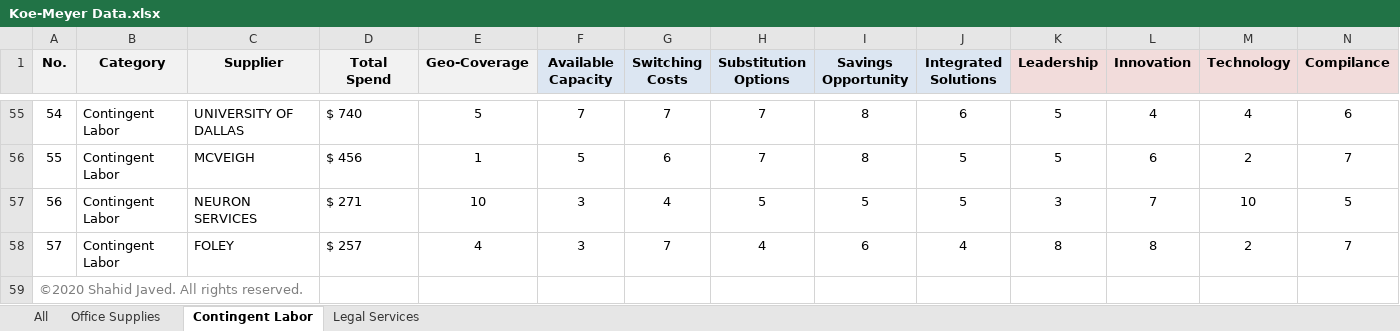
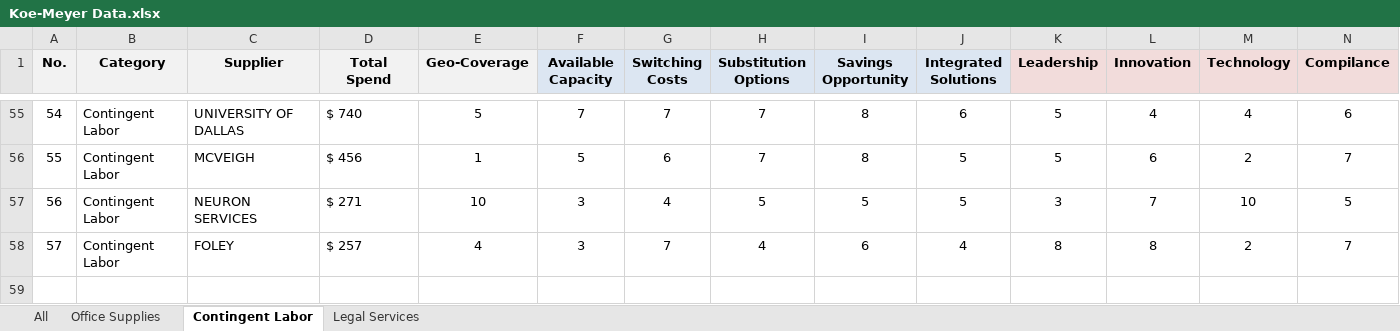
Before and after one commit to rsm-cds006/456supplychainanalytics, an Excel workbook: Koe-Meyer Case/Koe-Meyer Data.xlsx, sheet Contingent Labor, drawn as a sheet; only a part is shown, gaps mark what is left out; values as stored, in another font and other column widths than the file's, no borders; rows hold the shown columns only; the diff names each change by its address in the sheet, - before the commit and + after, or states it on an @@ line.

```diff
--- a/Koe-Meyer Case/Koe-Meyer Data.xlsx (sheet Contingent Labor)
+++ b/Koe-Meyer Case/Koe-Meyer Data.xlsx (sheet Contingent Labor)
-row 59: ©2020 Shahid Javed. All rights reserved.
```
Also changed, not shown: sheet Office Supplies, sheet Legal Services, sheet All, 2 other files.
